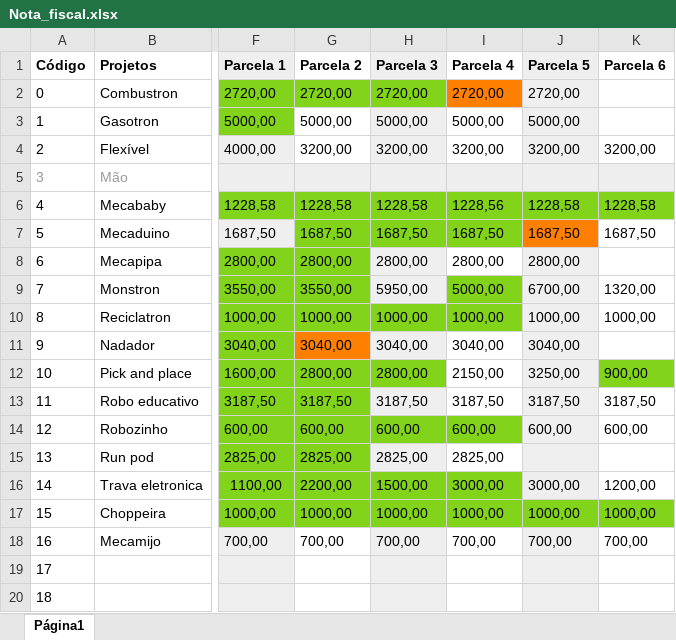
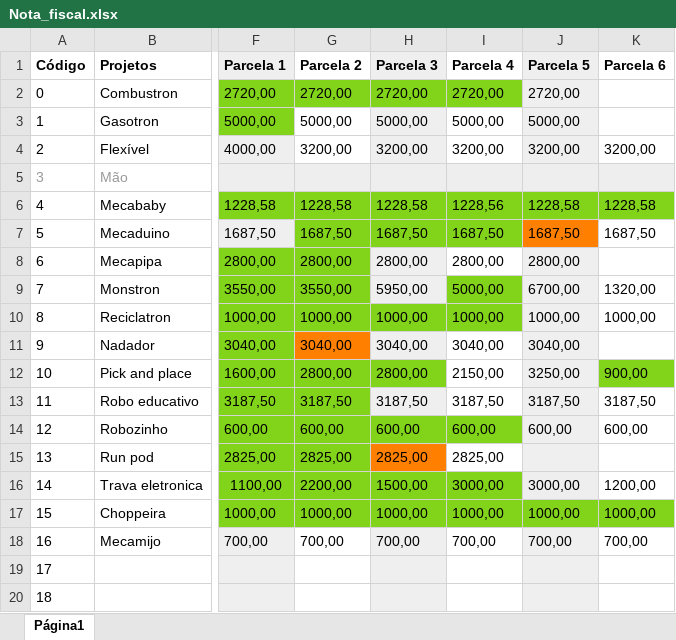
Before and after one commit to ErikGoto/NotaFiscal_Mecatron, an Excel workbook: Nota_fiscal.xlsx, sheet Página1, drawn as a sheet; only a part is shown, gaps mark what is left out; values as stored, in another font and other column widths than the file's, no borders; the diff names each change by its address in the sheet, - before the commit and + after, or states it on an @@ line.

```diff
--- a/Nota_fiscal.xlsx (sheet Página1)
+++ b/Nota_fiscal.xlsx (sheet Página1)
-I2 fill: #FF8000
+I2 fill: #81D41A
-H15 fill: #EFEFEF
+H15 fill: #FF8000
```
Also changed, not shown: 1 other file.
